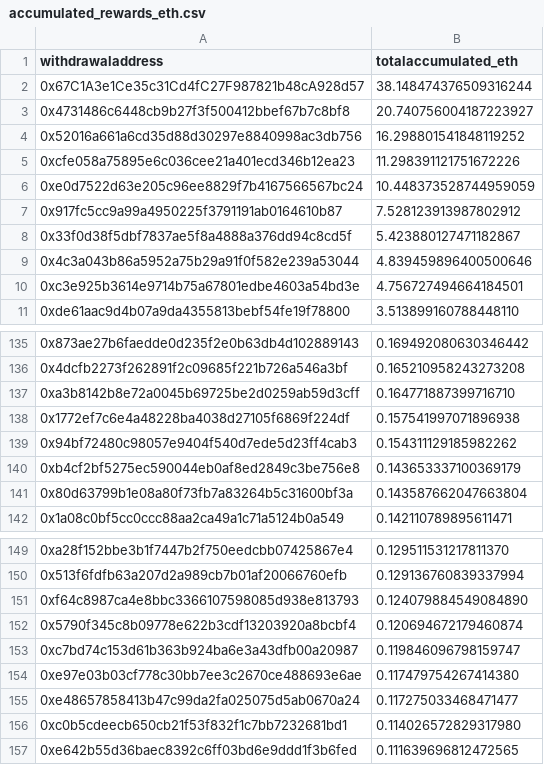
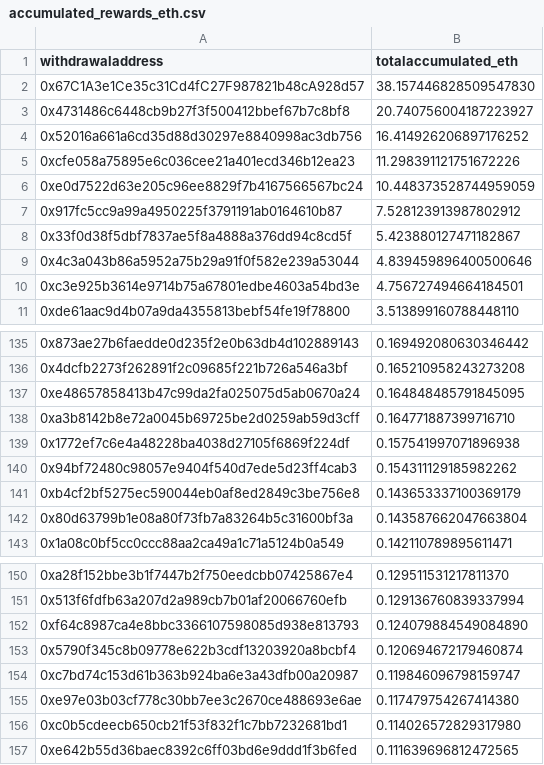
Before and after one commit to dappnode/smooth-scripts, a CSV file: acc-by-withdrawal/results/accumulated_rewards_eth.csv, drawn as a sheet; only a part is shown, gaps mark what is left out.

```diff
--- a/acc-by-withdrawal/results/accumulated_rewards_eth.csv
+++ b/acc-by-withdrawal/results/accumulated_rewards_eth.csv
@@ -1,5 +1,5 @@
 withdrawaladdress,totalaccumulated_eth
-0x67C1A3e1Ce35c31Cd4fC27F987821b48cA928d57,38.148474376509316244
+0x67C1A3e1Ce35c31Cd4fC27F987821b48cA928d57,38.157446828509547830
 0x4731486c6448cb9b27f3f500412bbef67b7c8bf8,20.740756004187223927
-0x52016a661a6cd35d88d30297e8840998ac3db756,16.298801541848119252
+0x52016a661a6cd35d88d30297e8840998ac3db756,16.414926206897176252
 0xcfe058a75895e6c036cee21a401ecd346b12ea23,11.298391121751672226
@@ -136,2 +136,3 @@ withdrawaladdress,totalaccumulated_eth
 0x4dcfb2273f262891f2c09685f221b726a546a3bf,0.165210958243273208
+0xe48657858413b47c99da2fa025075d5ab0670a24,0.164848485791845095
 0xa3b8142b8e72a0045b69725be2d0259ab59d3cff,0.164771887399716710
@@ -154,3 +155,2 @@ withdrawaladdress,totalaccumulated_eth
 0xe97e03b03cf778c30bb7ee3c2670ce488693e6ae,0.117479754267414380
-0xe48657858413b47c99da2fa025075d5ab0670a24,0.117275033468471477
 0xc0b5cdeecb650cb21f53f832f1c7bb7232681bd1,0.114026572829317980
```
Also changed, not shown: 1 other file.
